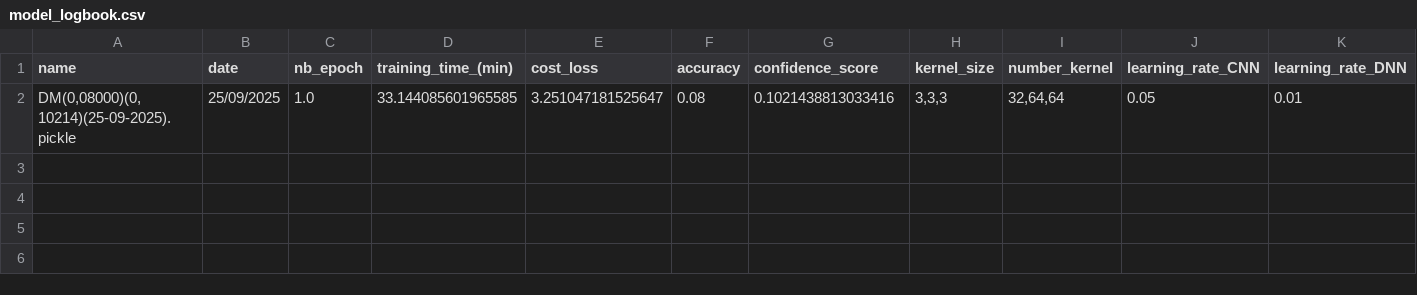
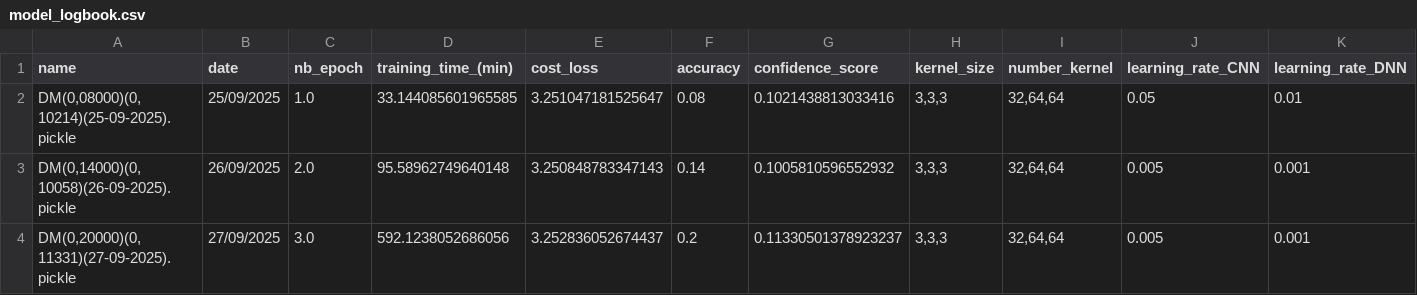
Before and after one commit to minicube707/python--AI, a CSV file: Convolutional Neural Network/ConvDigit/Data2/LogBook/model_logbook.csv, drawn as a sheet; only a part is shown; rows hold the shown columns only; the diff names each change by its address in the sheet, - before the commit and + after, or states it on an @@ line.

Commit message:
New Model

```diff
--- a/Convolutional Neural Network/ConvDigit/Data2/LogBook/model_logbook.csv
+++ b/Convolutional Neural Network/ConvDigit/Data2/LogBook/model_logbook.csv
+row 3: DM(0,14000)(0,10058)(26-09-2025).pickle | 26/09/2025 | 2.0 | 95.58962749640148 | 3.250848783347143 | 0.14 | 0.1005810596552932 | 3,3,3 | 32,64,64 | 0.005 | 0.001
+row 4: DM(0,20000)(0,11331)(27-09-2025).pickle | 27/09/2025 | 3.0 | 592.1238052686056 | 3.252836052674437 | 0.2 | 0.11330501378923237 | 3,3,3 | 32,64,64 | 0.005 | 0.001
```
Also changed, not shown: 2 other files.
